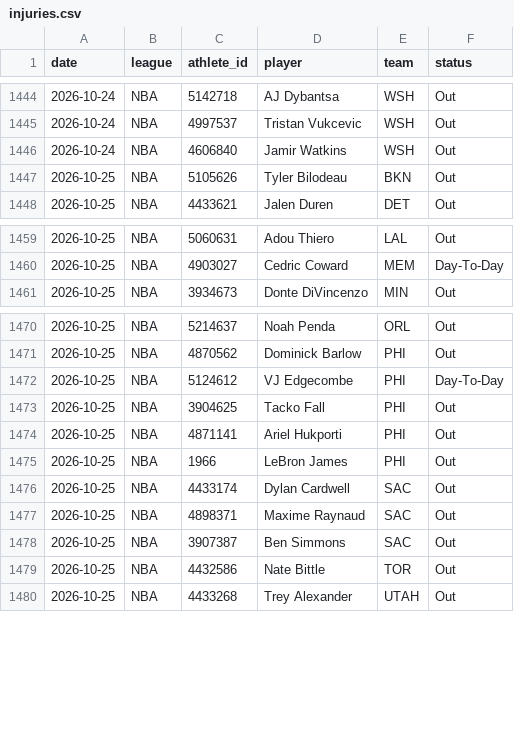
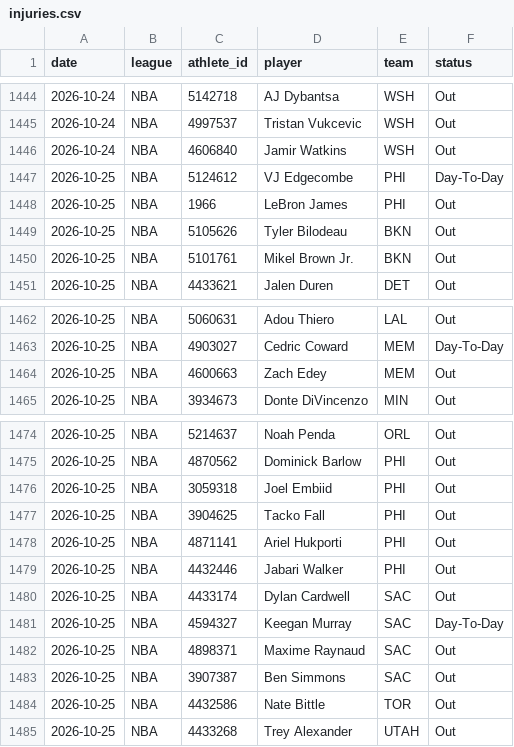
Before and after one commit to azcal/mbm-props, a CSV file: logs/injuries.csv, drawn as a sheet; only a part is shown, gaps mark what is left out.

```diff
--- a/logs/injuries.csv
+++ b/logs/injuries.csv
@@ -1446,3 +1446,6 @@ date,league,athlete_id,player,team,status
 2026-10-24,NBA,4606840,Jamir Watkins,WSH,Out
+2026-10-25,NBA,5124612,VJ Edgecombe,PHI,Day-To-Day
+2026-10-25,NBA,1966,LeBron James,PHI,Out
 2026-10-25,NBA,5105626,Tyler Bilodeau,BKN,Out
+2026-10-25,NBA,5101761,Mikel Brown Jr.,BKN,Out
 2026-10-25,NBA,4433621,Jalen Duren,DET,Out
@@ -1460,2 +1463,3 @@ date,league,athlete_id,player,team,status
 2026-10-25,NBA,4903027,Cedric Coward,MEM,Day-To-Day
+2026-10-25,NBA,4600663,Zach Edey,MEM,Out
 2026-10-25,NBA,3934673,Donte DiVincenzo,MIN,Out
@@ -1471,7 +1475,8 @@ date,league,athlete_id,player,team,status
 2026-10-25,NBA,4870562,Dominick Barlow,PHI,Out
-2026-10-25,NBA,5124612,VJ Edgecombe,PHI,Day-To-Day
+2026-10-25,NBA,3059318,Joel Embiid,PHI,Out
 2026-10-25,NBA,3904625,Tacko Fall,PHI,Out
 2026-10-25,NBA,4871141,Ariel Hukporti,PHI,Out
-2026-10-25,NBA,1966,LeBron James,PHI,Out
+2026-10-25,NBA,4432446,Jabari Walker,PHI,Out
 2026-10-25,NBA,4433174,Dylan Cardwell,SAC,Out
+2026-10-25,NBA,4594327,Keegan Murray,SAC,Day-To-Day
 2026-10-25,NBA,4898371,Maxime Raynaud,SAC,Out
```
Also changed, not shown: 2 other files.
